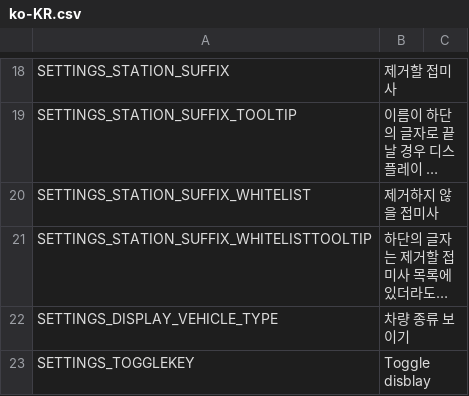
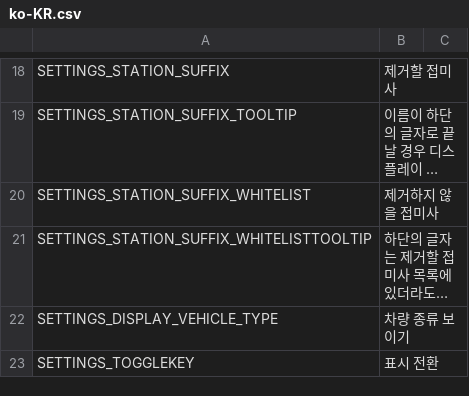
Before and after one commit to will258012/TrainDisplayUpdated, a CSV file: TrainDisplay/Translations/ko-KR.csv, drawn as a sheet; only a part is shown, gaps mark what is left out; long unchanged cells end in …; the diff covers the shown part only.

Commit message:
New translations en-en.csv (Korean)
[ci skip]

```diff
--- a/TrainDisplay/Translations/ko-KR.csv
+++ b/TrainDisplay/Translations/ko-KR.csv
@@ -22,2 +22,2 @@
 "SETTINGS_DISPLAY_VEHICLE_TYPE","차량 종류 보이기",""
-"SETTINGS_TOGGLEKEY","Toggle disblay",""
+"SETTINGS_TOGGLEKEY","표시 전환",""
```
Also changed, not shown: 3 edited cells elsewhere in this file.
